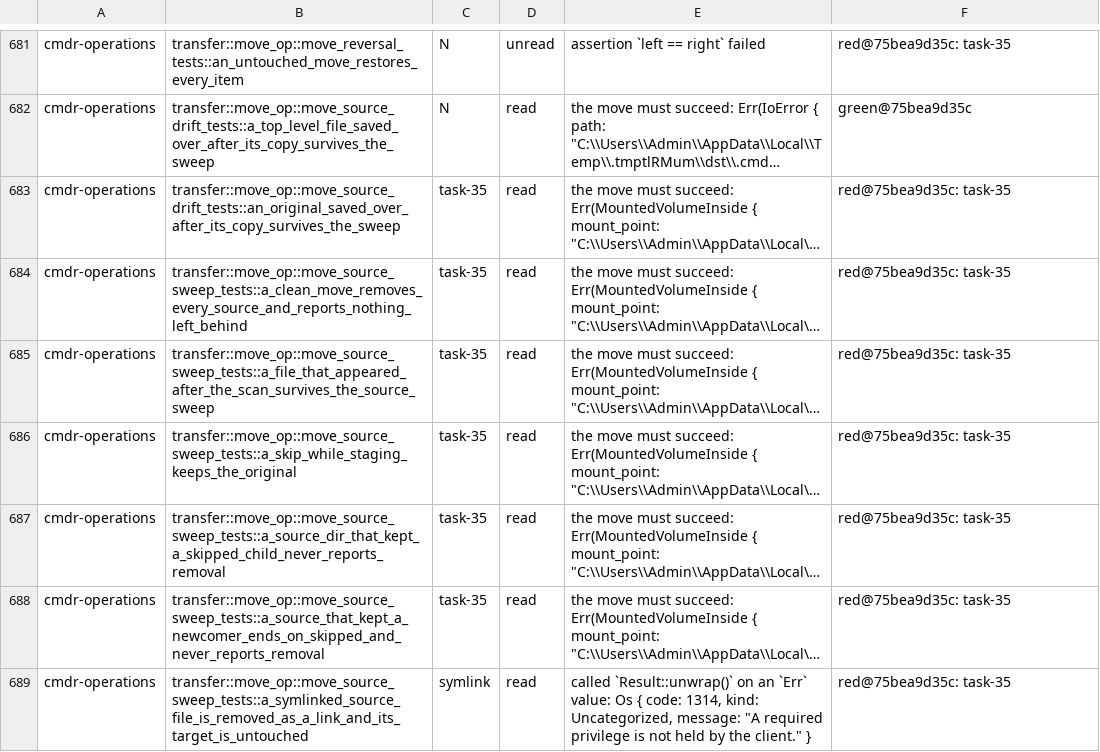
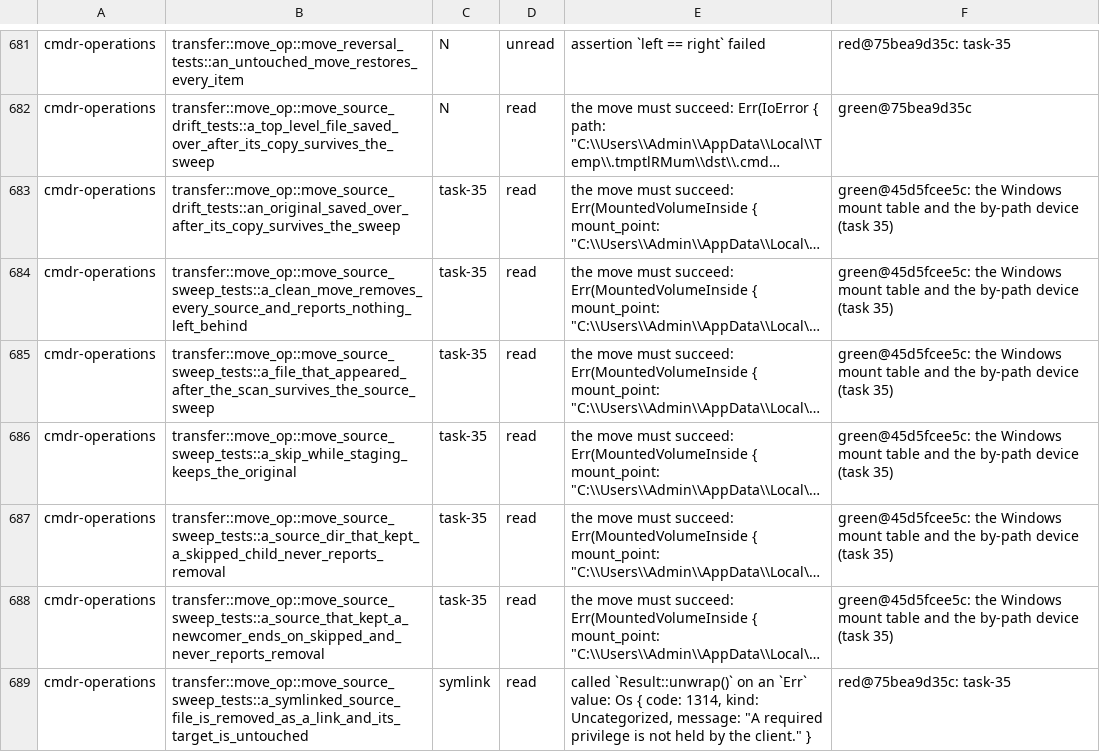
Before and after one commit to getcmdr/cmdr, a TSV file: docs/notes/windows-port/windows-test-failures.tsv, drawn as a sheet; only a part is shown, gaps mark what is left out; long unchanged cells end in …; the diff covers the shown part only; the diff names each change by its address in the sheet, - before the commit and + after, or states it on an @@ line.

Commit message:
docs(windows): the builder's before-and-after for the mount table: 149 red on main, 112 on the branch, 37 green and none newly red (task 35)

```diff
--- a/docs/notes/windows-port/windows-test-failures.tsv
+++ b/docs/notes/windows-port/windows-test-failures.tsv
-F683:F688: red@75bea9d35c: task-35
+F683:F688: green@45d5fcee5c: the Windows mount table and the by-path device (task 35)
```
Also changed, not shown: 38 edited cells elsewhere in this file, 2 other files.
